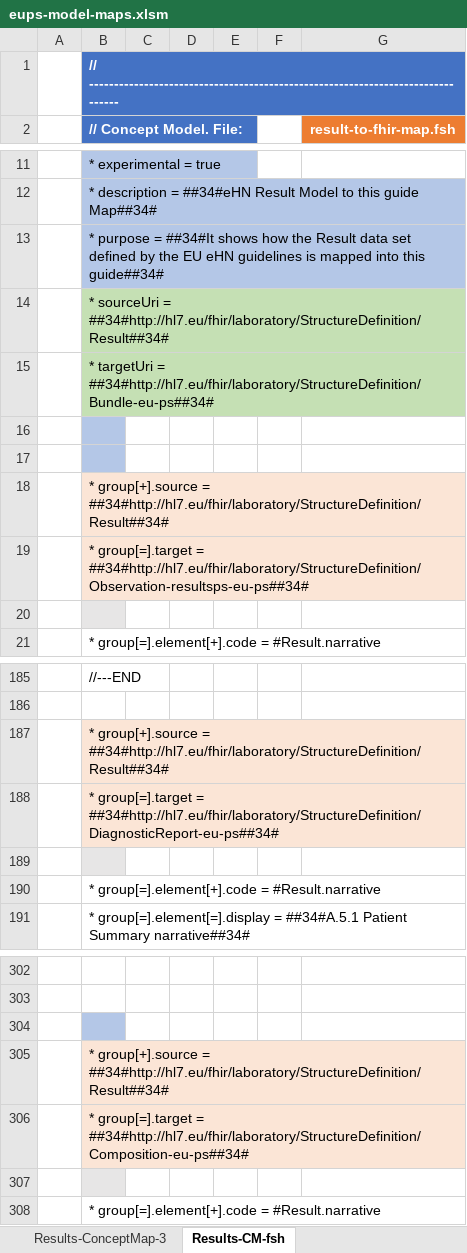
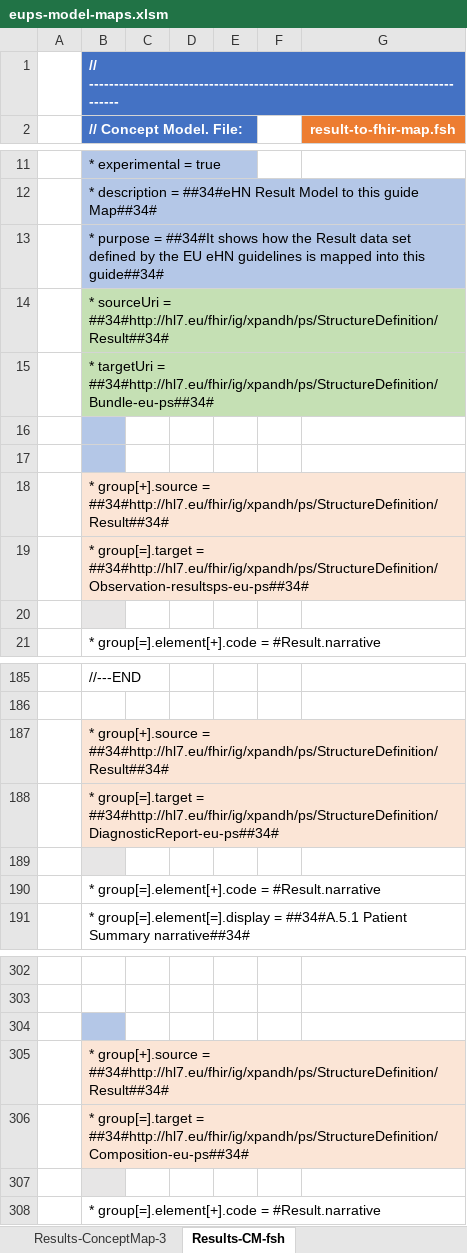
Before and after one commit to carmoao/XpanDH-PS, an Excel workbook: src-models/eups-model-maps.xlsm, sheet Results-CM-fsh, drawn as a sheet; only a part is shown, gaps mark what is left out; values as stored, in another font and other column widths than the file's, no borders; charts and pictures not drawn; the diff names each change by its address in the sheet, - before the commit and + after, or states it on an @@ line.

Commit message:
added model and map for Allergy

```diff
--- a/src-models/eups-model-maps.xlsm (sheet Results-CM-fsh)
+++ b/src-models/eups-model-maps.xlsm (sheet Results-CM-fsh)
-B14 (// Concept Model. File:): …sourceUri = ##34#http://hl7.eu/fhir/laboratory/StructureDefinition/Result##34#
+B14 (// Concept Model. File:): …sourceUri = ##34#http://hl7.eu/fhir/ig/xpandh/ps/StructureDefinition/Result##34#
-B15 (// Concept Model. File:): …targetUri = ##34#http://hl7.eu/fhir/laboratory/StructureDefinition/Bundle-eu-ps##34#
+B15 (// Concept Model. File:): …targetUri = ##34#http://hl7.eu/fhir/ig/xpandh/ps/StructureDefinition/Bundle-eu-ps##34#
-B18 (// Concept Model. File:): …group[+].source = ##34#http://hl7.eu/fhir/laboratory/StructureDefinition/Result##34#
+B18 (// Concept Model. File:): …group[+].source = ##34#http://hl7.eu/fhir/ig/xpandh/ps/StructureDefinition/Result##34#
-B19 (// Concept Model. File:): …group[=].target = ##34#http://hl7.eu/fhir/laboratory/StructureDefinition/Observation-resultsps-eu-ps##34#
+B19 (// Concept Model. File:): …group[=].target = ##34#http://hl7.eu/fhir/ig/xpandh/ps/StructureDefinition/Observation-resultsps-eu-ps##34#
-B187 (// Concept Model. File:): …group[+].source = ##34#http://hl7.eu/fhir/laboratory/StructureDefinition/Result##34#
+B187 (// Concept Model. File:): …group[+].source = ##34#http://hl7.eu/fhir/ig/xpandh/ps/StructureDefinition/Result##34#
-B188 (// Concept Model. File:): …group[=].target = ##34#http://hl7.eu/fhir/laboratory/StructureDefinition/DiagnosticReport-eu-ps##34#
+B188 (// Concept Model. File:): …group[=].target = ##34#http://hl7.eu/fhir/ig/xpandh/ps/StructureDefinition/DiagnosticReport-eu-ps##34#
-B305 (// Concept Model. File:): …group[+].source = ##34#http://hl7.eu/fhir/laboratory/StructureDefinition/Result##34#
+B305 (// Concept Model. File:): …group[+].source = ##34#http://hl7.eu/fhir/ig/xpandh/ps/StructureDefinition/Result##34#
-B306 (// Concept Model. File:): …group[=].target = ##34#http://hl7.eu/fhir/laboratory/StructureDefinition/Composition-eu-ps##34#
+B306 (// Concept Model. File:): …group[=].target = ##34#http://hl7.eu/fhir/ig/xpandh/ps/StructureDefinition/Composition-eu-ps##34#
```
Also changed, not shown: sheet Allergy-ConceptMap-1, sheet A.2.1.1 Allergy, sheet Allergy-CM-fsh, sheet Allergy-fsh, sheet PS-ConceptMap-2, sheet Body, 24 more sheets, other sheet tabs, formulas that keep their value, charts or pictures, 5 other files.
